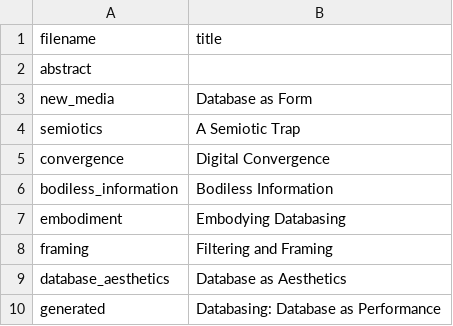
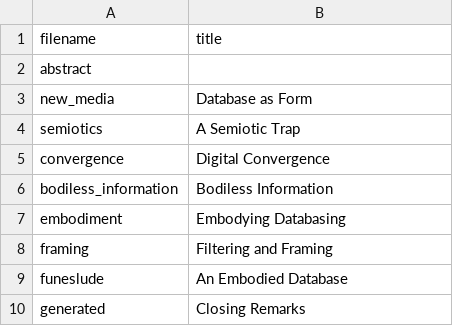
Before and after one commit to fdch/database_music, a CSV file: content/part-2/section-1/structure.csv, drawn as a sheet.

```diff
--- a/content/part-2/section-1/structure.csv
+++ b/content/part-2/section-1/structure.csv
@@ -8,3 +8,3 @@ embodiment,"Embodying Databasing"
 framing,"Filtering and Framing"
-database_aesthetics,"Database as Aesthetics"
-generated,"Databasing: Database as Performance"
+funeslude,"An Embodied Database"
+generated,"Closing Remarks"
```
Also changed, not shown: output/main.csv, 40 other files.
